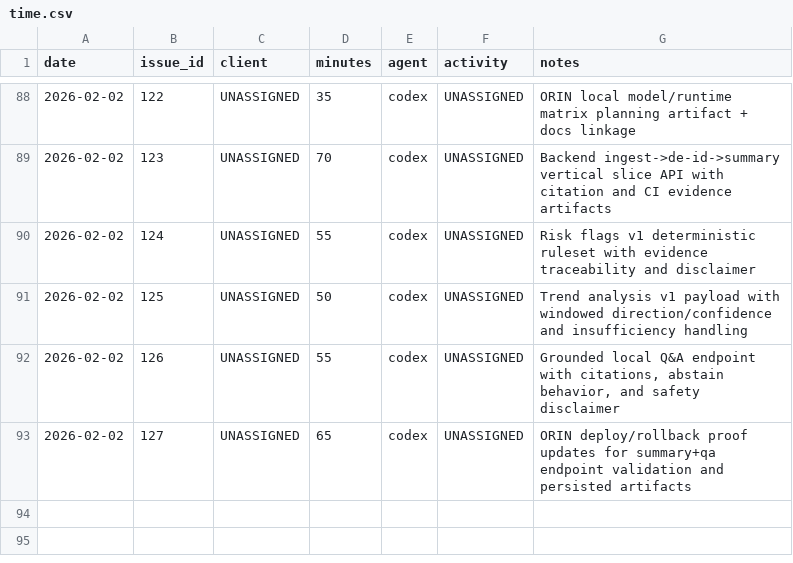
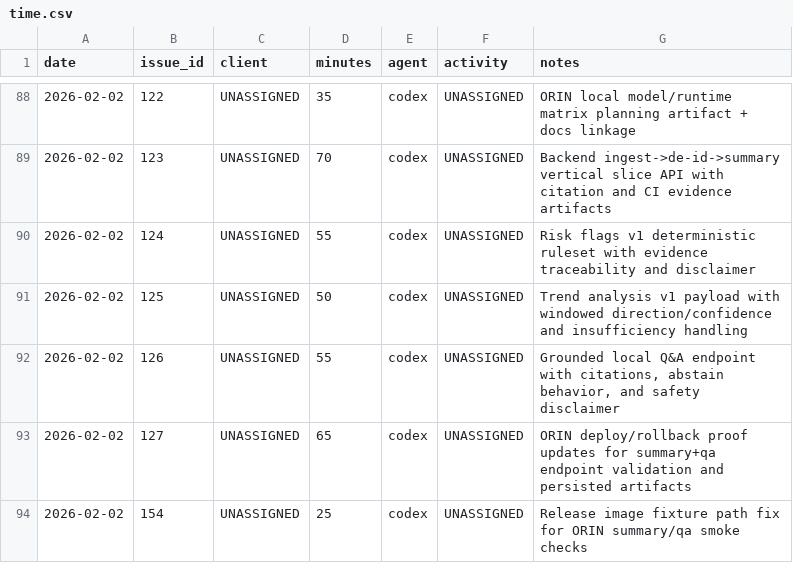
Before and after one commit to dave0875/HealthDelta, a CSV file: .ai/time/time.csv, drawn as a sheet; only a part is shown, gaps mark what is left out; the diff names each change by its address in the sheet, - before the commit and + after, or states it on an @@ line.

Commit message:
Fix ORIN smoke fixture path for release images
Issue: #154

```diff
--- a/.ai/time/time.csv
+++ b/.ai/time/time.csv
+row 94: 2026-02-02 | 154 | UNASSIGNED | 25 | codex | UNASSIGNED | Release image fixture path fix for ORIN summary/qa smoke checks
```
Also changed, not shown: 12 other files.
